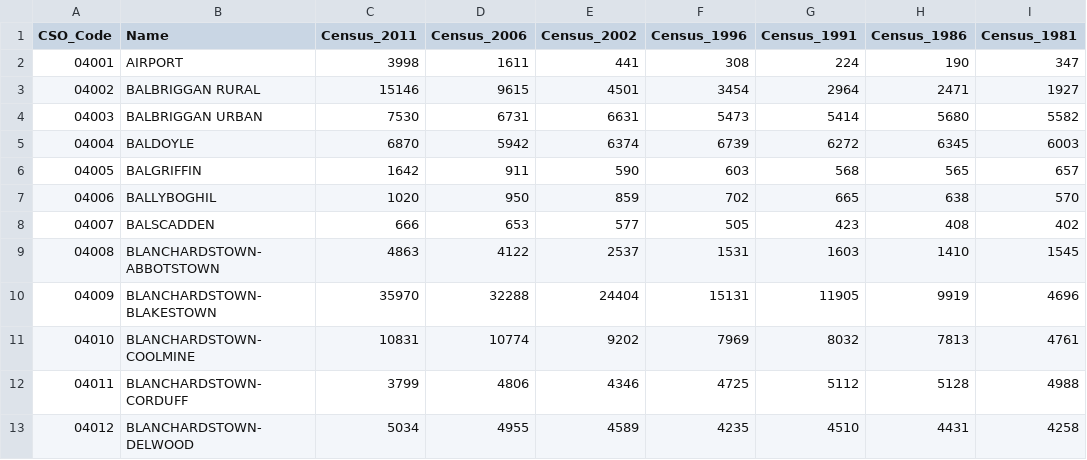
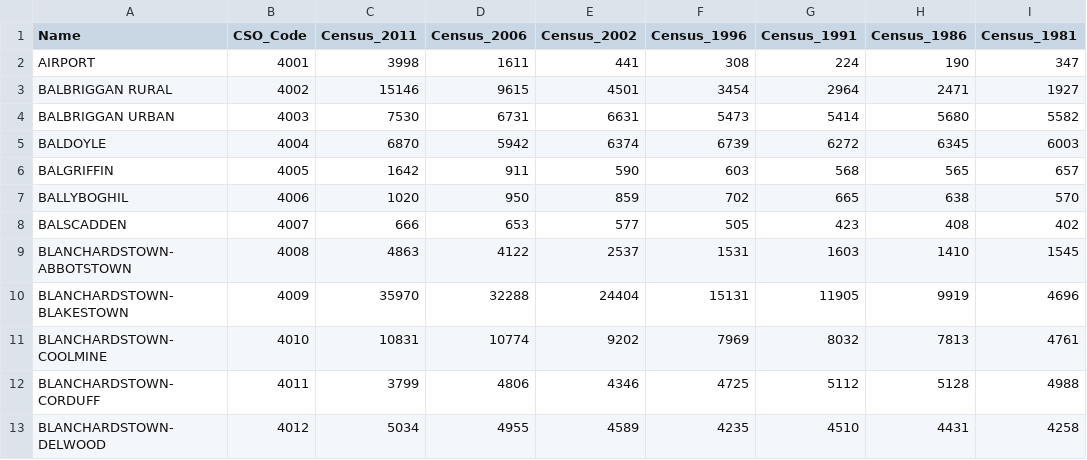
Before and after one commit to josh905/Daita, a CSV file: app/src/main/res/raw/fingal_population.csv, drawn as a sheet; only a part is shown; removed rows and columns are numbered as before the commit, all else as after; the diff names each change by its address in the sheet, - before the commit and + after, or states it on an @@ line.

Commit message:
new data retrieving and displaying system set up

```diff
--- a/app/src/main/res/raw/fingal_population.csv
+++ b/app/src/main/res/raw/fingal_population.csv
-column A (CSO_Code), rows 2-13: 04001 | 04002 | 04003 | 04004 | 04005 | 04006 | 04007 | 04008 | 04009 | 04010 | 04011 | 04012
+column B (CSO_Code), rows 2-13: 4001 | 4002 | 4003 | 4004 | 4005 | 4006 | 4007 | 4008 | 4009 | 4010 | 4011 | 4012
```
Also changed, not shown: 19 other files.
